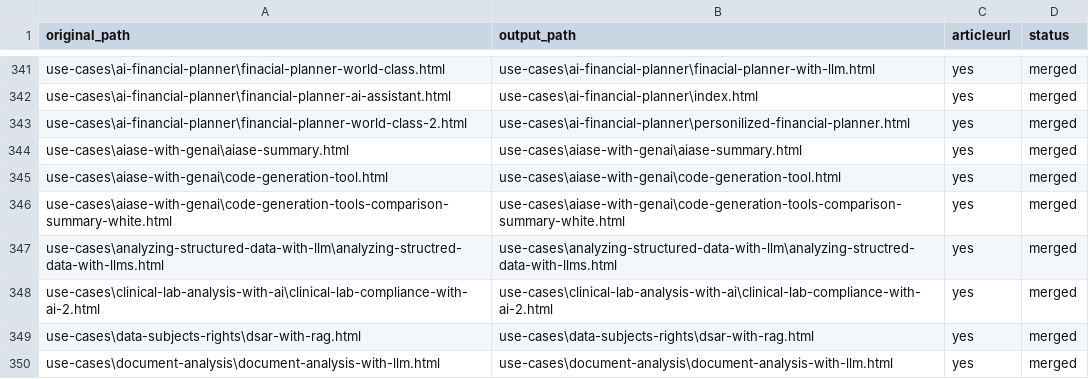
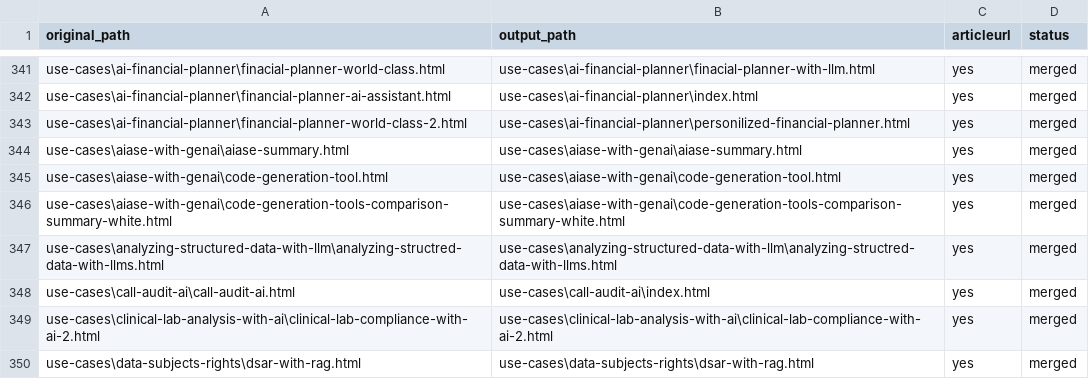
Before and after one commit to create-websites/dataknobs, a CSV file: output/content/renames.csv, drawn as a sheet; only a part is shown, gaps mark what is left out; the shorter side is filled out with more unchanged rows; the diff names each change by its address in the sheet, - before the commit and + after, or states it on an @@ line.

```diff
--- a/output/content/renames.csv
+++ b/output/content/renames.csv
+row 348: use-cases\call-audit-ai\call-audit-ai.html | use-cases\call-audit-ai\index.html | yes | merged
```
Also changed, not shown: 8 other files.
